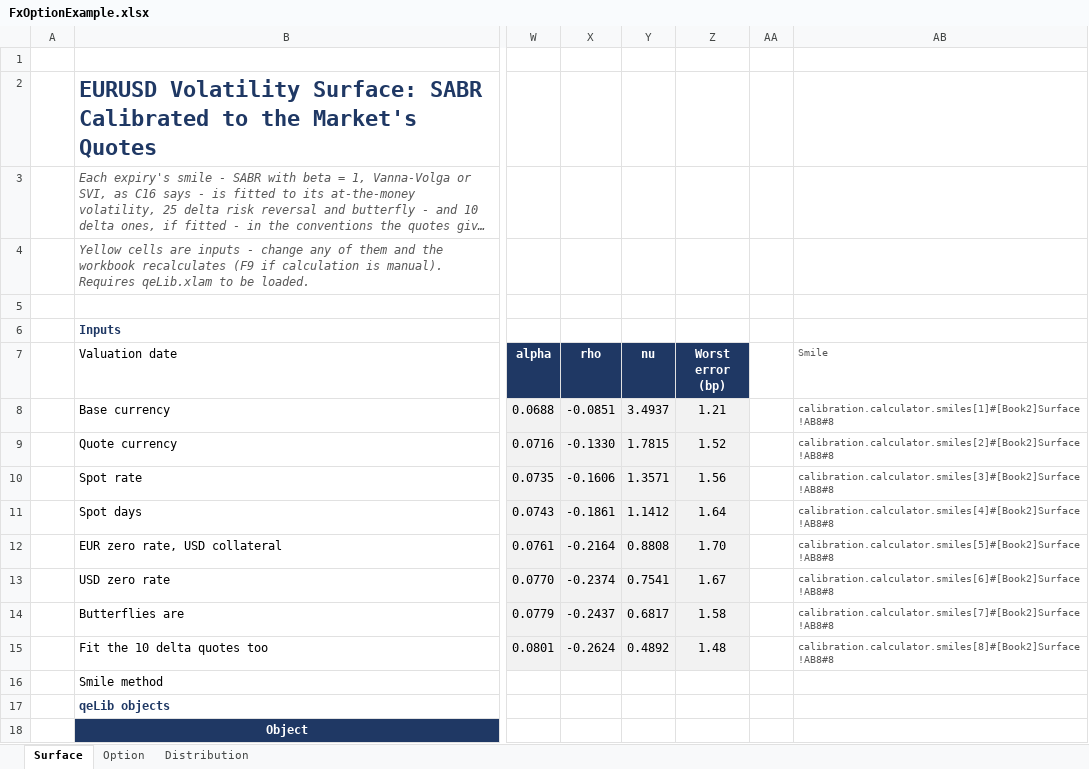
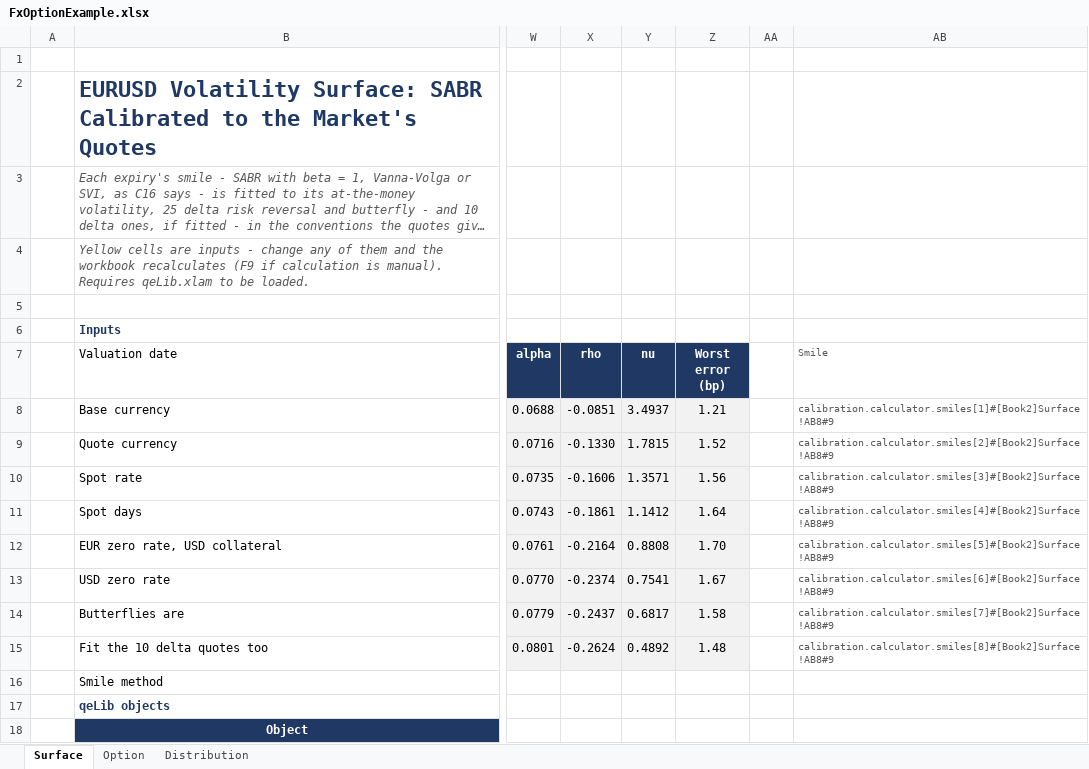
Before and after one commit to mortenbaiandersen-cpu/qelib-releases, an Excel workbook: examples/FxOptionExample.xlsx, sheet Surface, drawn as a sheet; only a part is shown, gaps mark what is left out; long unchanged cells end in …; values as stored, in another font and other column widths than the file's, no borders; charts and pictures not drawn; the diff covers the shown part only; the diff names each change by its address in the sheet, - before the commit and + after, or states it on an @@ line.

```diff
--- a/examples/FxOptionExample.xlsx (sheet Surface)
+++ b/examples/FxOptionExample.xlsx (sheet Surface)
-AB8 (Smile): calibration.calculator.smiles[1]#[Book2]Surface!AB8#8
+AB8 (Smile): calibration.calculator.smiles[1]#[Book2]Surface!AB8#9
-AB9 (Smile): calibration.calculator.smiles[2]#[Book2]Surface!AB8#8
+AB9 (Smile): calibration.calculator.smiles[2]#[Book2]Surface!AB8#9
-AB10 (Smile): calibration.calculator.smiles[3]#[Book2]Surface!AB8#8
+AB10 (Smile): calibration.calculator.smiles[3]#[Book2]Surface!AB8#9
-AB11 (Smile): calibration.calculator.smiles[4]#[Book2]Surface!AB8#8
+AB11 (Smile): calibration.calculator.smiles[4]#[Book2]Surface!AB8#9
-AB12 (Smile): calibration.calculator.smiles[5]#[Book2]Surface!AB8#8
+AB12 (Smile): calibration.calculator.smiles[5]#[Book2]Surface!AB8#9
-AB13 (Smile): calibration.calculator.smiles[6]#[Book2]Surface!AB8#8
+AB13 (Smile): calibration.calculator.smiles[6]#[Book2]Surface!AB8#9
-AB14 (Smile): calibration.calculator.smiles[7]#[Book2]Surface!AB8#8
+AB14 (Smile): calibration.calculator.smiles[7]#[Book2]Surface!AB8#9
-AB15 (Smile): calibration.calculator.smiles[8]#[Book2]Surface!AB8#8
+AB15 (Smile): calibration.calculator.smiles[8]#[Book2]Surface!AB8#9
```
Also changed, not shown: 6 added rows, 75 edited cells and cell formats elsewhere in this sheet, sheet Option, sheet Distribution, formulas that keep their value, charts or pictures, examples/BaseCorrelationCalibrationExample.xlsx, examples/IndexCdoDefaultExample.xlsx, 13 other files.
